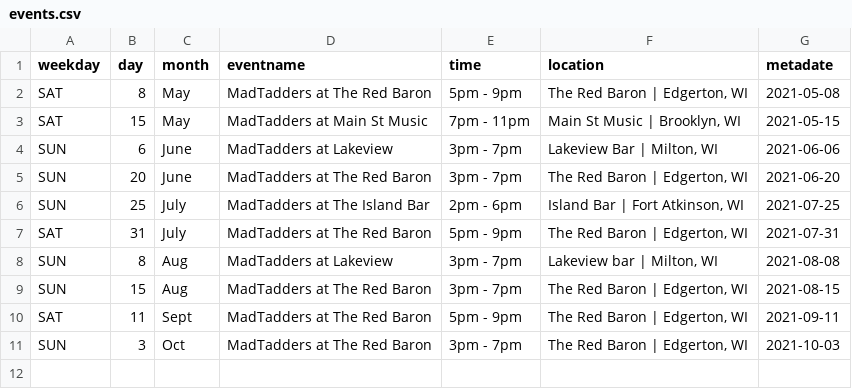
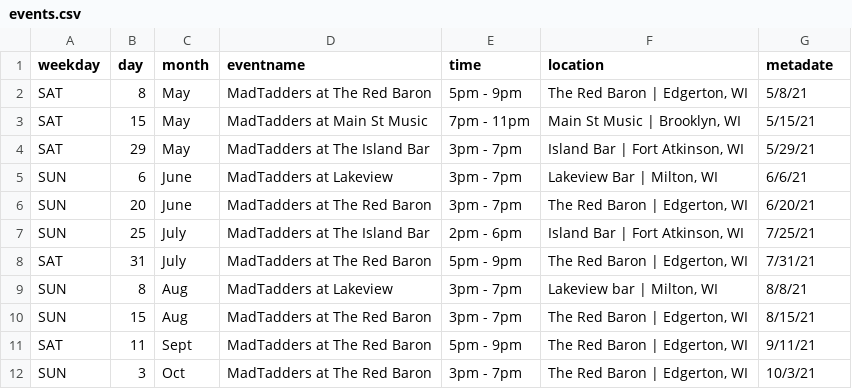
Before and after one commit to 12oss/madtadders, a CSV file: _gh_pages/_data/events.csv, drawn as a sheet.

Commit message:
new events

```diff
--- a/_gh_pages/_data/events.csv
+++ b/_gh_pages/_data/events.csv
@@ -1,11 +1,12 @@
 weekday,day,month,eventname,time,location,metadate
-SAT,8,May,MadTadders at The Red Baron,5pm - 9pm,"The Red Baron | Edgerton, WI",2021-05-08
-SAT,15,May,MadTadders at Main St Music,7pm - 11pm,"Main St Music | Brooklyn, WI",2021-05-15
-SUN,6,June,MadTadders at Lakeview,3pm - 7pm,"Lakeview Bar | Milton, WI",2021-06-06
-SUN,20,June,MadTadders at The Red Baron,3pm - 7pm,"The Red Baron | Edgerton, WI",2021-06-20
-SUN,25,July,MadTadders at The Island Bar,2pm - 6pm,"Island Bar | Fort Atkinson, WI",2021-07-25
-SAT,31,July,MadTadders at The Red Baron,5pm - 9pm,"The Red Baron | Edgerton, WI",2021-07-31
-SUN,8,Aug,MadTadders at Lakeview,3pm - 7pm,"Lakeview bar | Milton, WI",2021-08-08
-SUN,15,Aug,MadTadders at The Red Baron,3pm - 7pm,"The Red Baron | Edgerton, WI",2021-08-15
-SAT,11,Sept,MadTadders at The Red Baron,5pm - 9pm,"The Red Baron | Edgerton, WI",2021-09-11
-SUN,3,Oct,MadTadders at The Red Baron,3pm - 7pm,"The Red Baron | Edgerton, WI",2021-10-03
+SAT,8,May,MadTadders at The Red Baron,5pm - 9pm,"The Red Baron | Edgerton, WI",5/8/21
+SAT,15,May,MadTadders at Main St Music,7pm - 11pm,"Main St Music | Brooklyn, WI",5/15/21
+SAT,29,May,MadTadders at The Island Bar,3pm - 7pm,"Island Bar | Fort Atkinson, WI",5/29/21
+SUN,6,June,MadTadders at Lakeview,3pm - 7pm,"Lakeview Bar | Milton, WI",6/6/21
+SUN,20,June,MadTadders at The Red Baron,3pm - 7pm,"The Red Baron | Edgerton, WI",6/20/21
+SUN,25,July,MadTadders at The Island Bar,2pm - 6pm,"Island Bar | Fort Atkinson, WI",7/25/21
+SAT,31,July,MadTadders at The Red Baron,5pm - 9pm,"The Red Baron | Edgerton, WI",7/31/21
+SUN,8,Aug,MadTadders at Lakeview,3pm - 7pm,"Lakeview bar | Milton, WI",8/8/21
+SUN,15,Aug,MadTadders at The Red Baron,3pm - 7pm,"The Red Baron | Edgerton, WI",8/15/21
+SAT,11,Sept,MadTadders at The Red Baron,5pm - 9pm,"The Red Baron | Edgerton, WI",9/11/21
+SUN,3,Oct,MadTadders at The Red Baron,3pm - 7pm,"The Red Baron | Edgerton, WI",10/3/21
```
Also changed, not shown: 2 other files.
